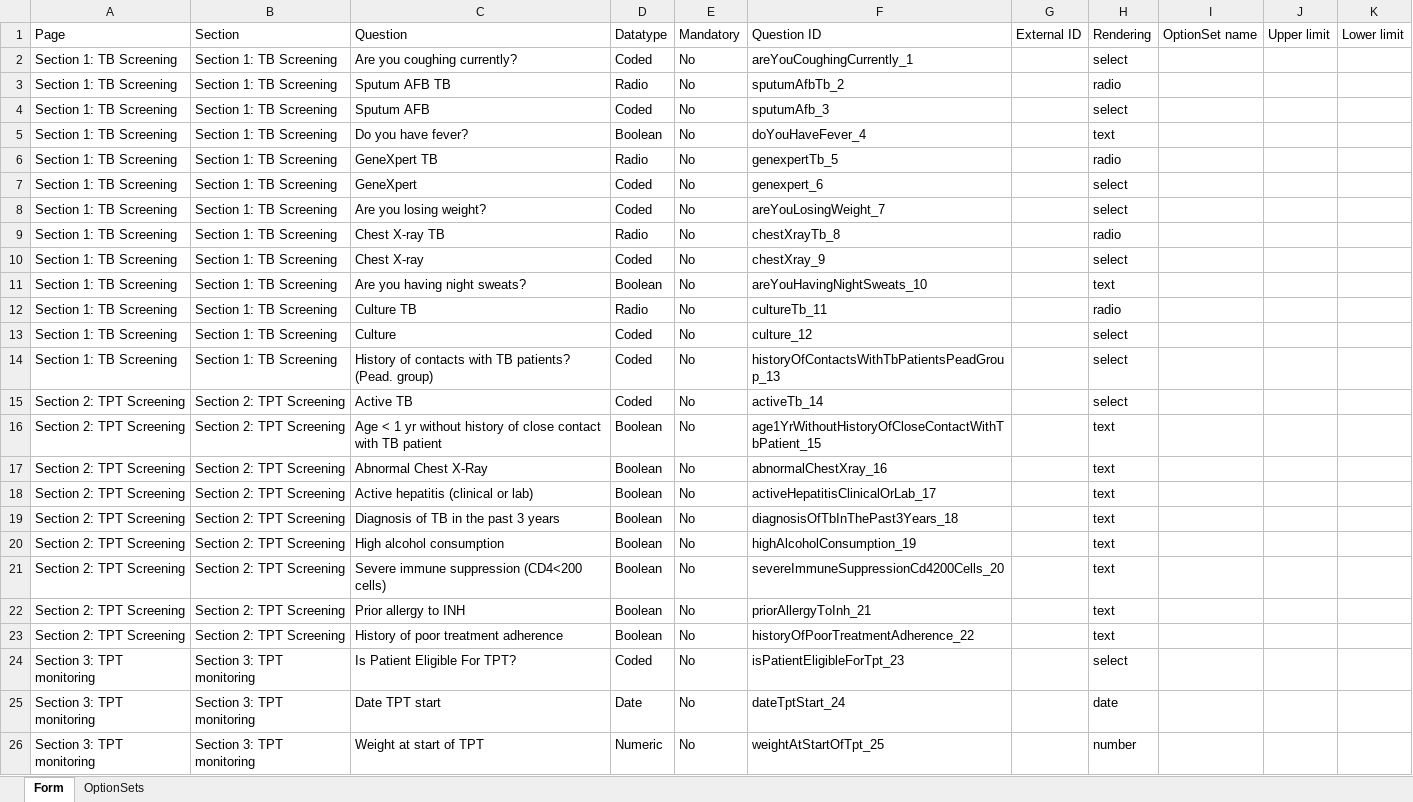
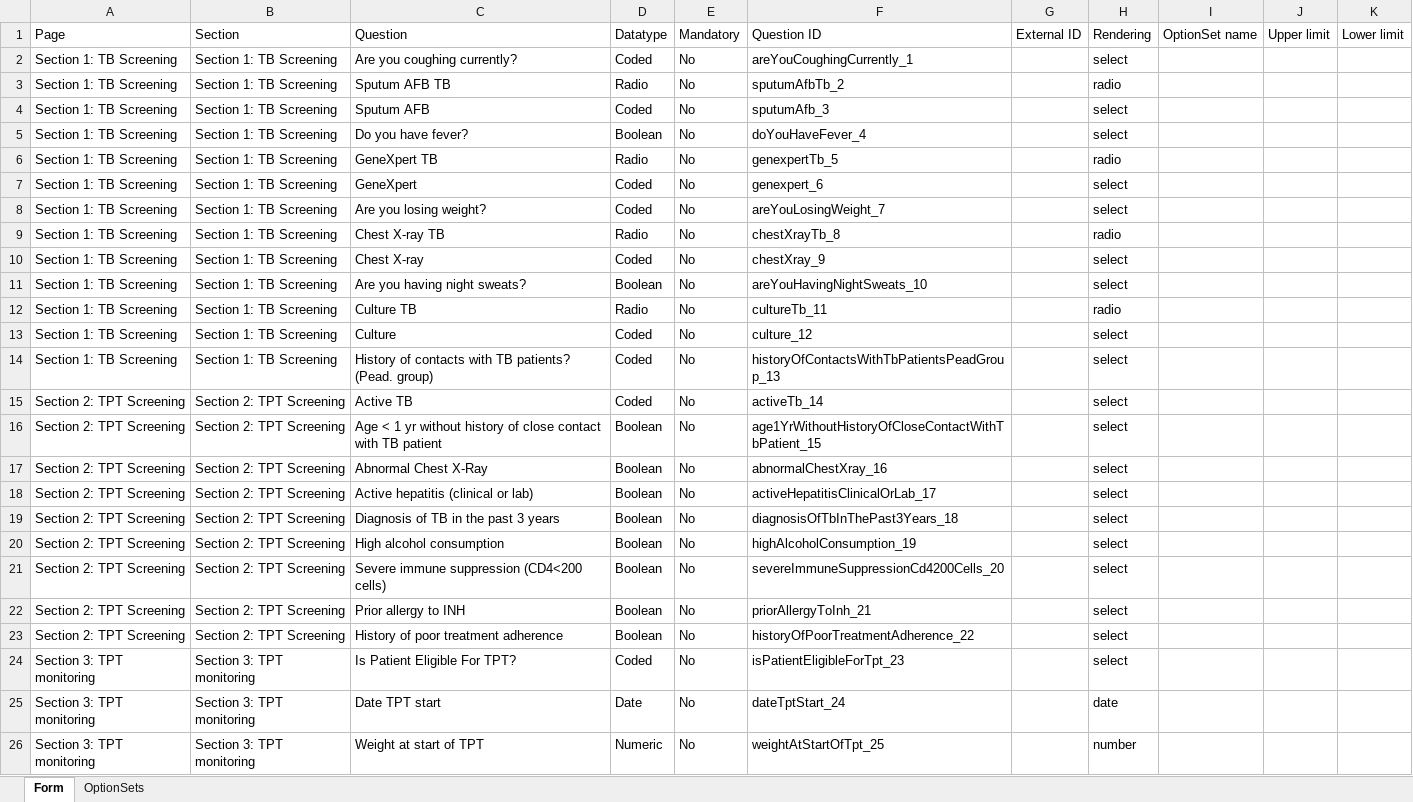
Before and after one commit to nmrs-nigeria/O3, an Excel workbook: converted/IPT_converted.xlsx, sheet Form, drawn as a sheet; only a part is shown; values as stored, in another font and other column widths than the file's, no borders; the diff names each change by its address in the sheet, - before the commit and + after, or states it on an @@ line.

```diff
--- a/converted/IPT_converted.xlsx (sheet Form)
+++ b/converted/IPT_converted.xlsx (sheet Form)
-H5: text
+H5: select
-H11: text
+H11: select
-H16:H23: text
+H16:H23: select
```
Also changed, not shown: converted/Laboratory Order and Result form_converted.xlsx, 4 other files.
